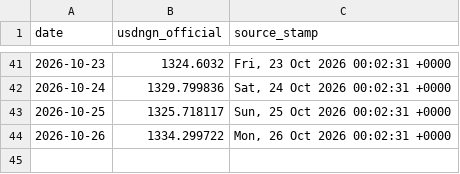
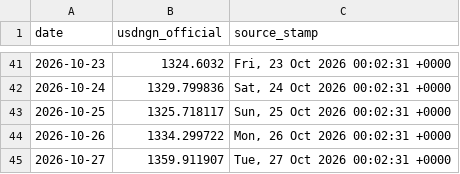
Before and after one commit to PrinceKay145/dangote-ipo-watch, a CSV file: data/fx.csv, drawn as a sheet; only a part is shown, gaps mark what is left out.

```diff
--- a/data/fx.csv
+++ b/data/fx.csv
@@ -44 +44,2 @@ date,usdngn_official,source_stamp
 2026-10-26,1334.299722,"Mon, 26 Oct 2026 00:02:31 +0000"
+2026-10-27,1359.911907,"Tue, 27 Oct 2026 00:02:31 +0000"
```
Also changed, not shown: data/news_daily.csv, 3 other files.
